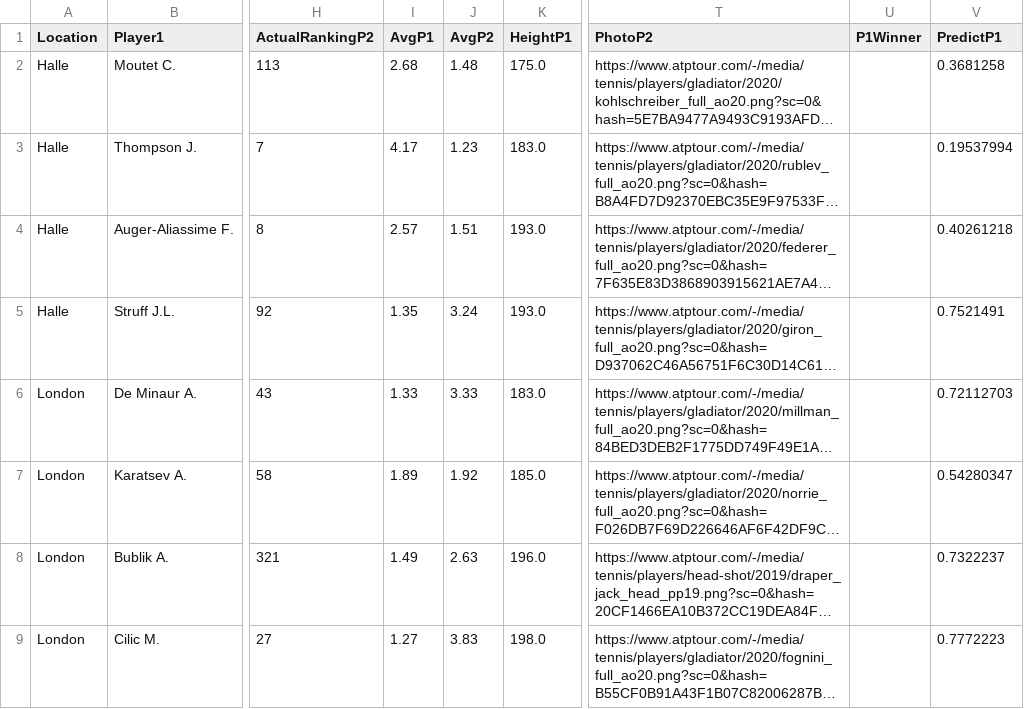
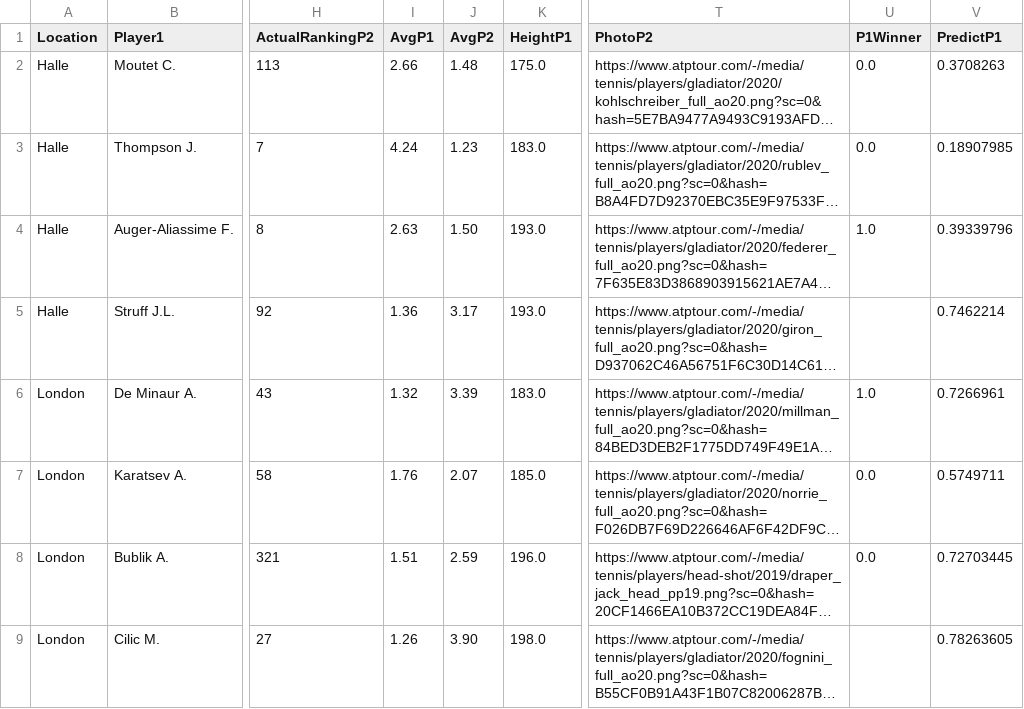
Before and after one commit to pmecchia/atp-prediction-webapp, a CSV file: MatchesDay.csv, drawn as a sheet; only a part is shown, gaps mark what is left out; long unchanged cells end in …; the diff names each change by its address in the sheet, - before the commit and + after, or states it on an @@ line.

Commit message:
Update MatchesDay.csv

```diff
--- a/MatchesDay.csv
+++ b/MatchesDay.csv
-I2 (AvgP1): 2.68
+I2 (AvgP1): 2.66
-U2:U3 (P1Winner): (empty)
+U2:U3 (P1Winner): 0.0
-V2 (PredictP1): 0.3681258
+V2 (PredictP1): 0.3708263
-I3 (AvgP1): 4.17
+I3 (AvgP1): 4.24
-V3 (PredictP1): 0.19537994
+V3 (PredictP1): 0.18907985
-I4 (AvgP1): 2.57
+I4 (AvgP1): 2.63
-J4 (AvgP2): 1.51
+J4 (AvgP2): 1.50
-U4 (P1Winner): (empty)
+U4 (P1Winner): 1.0
-V4 (PredictP1): 0.40261218
+V4 (PredictP1): 0.39339796
-I5 (AvgP1): 1.35
+I5 (AvgP1): 1.36
-J5 (AvgP2): 3.24
+J5 (AvgP2): 3.17
-V5 (PredictP1): 0.7521491
+V5 (PredictP1): 0.7462214
-I6 (AvgP1): 1.33
+I6 (AvgP1): 1.32
-J6 (AvgP2): 3.33
+J6 (AvgP2): 3.39
-U6 (P1Winner): (empty)
+U6 (P1Winner): 1.0
-V6 (PredictP1): 0.72112703
+V6 (PredictP1): 0.7266961
-I7 (AvgP1): 1.89
+I7 (AvgP1): 1.76
-J7 (AvgP2): 1.92
+J7 (AvgP2): 2.07
-U7:U8 (P1Winner): (empty)
+U7:U8 (P1Winner): 0.0
-V7 (PredictP1): 0.54280347
+V7 (PredictP1): 0.5749711
-I8 (AvgP1): 1.49
+I8 (AvgP1): 1.51
-J8 (AvgP2): 2.63
+J8 (AvgP2): 2.59
-V8 (PredictP1): 0.7322237
+V8 (PredictP1): 0.72703445
-I9 (AvgP1): 1.27
+I9 (AvgP1): 1.26
-J9 (AvgP2): 3.83
+J9 (AvgP2): 3.90
-V9 (PredictP1): 0.7772223
+V9 (PredictP1): 0.78263605
```
